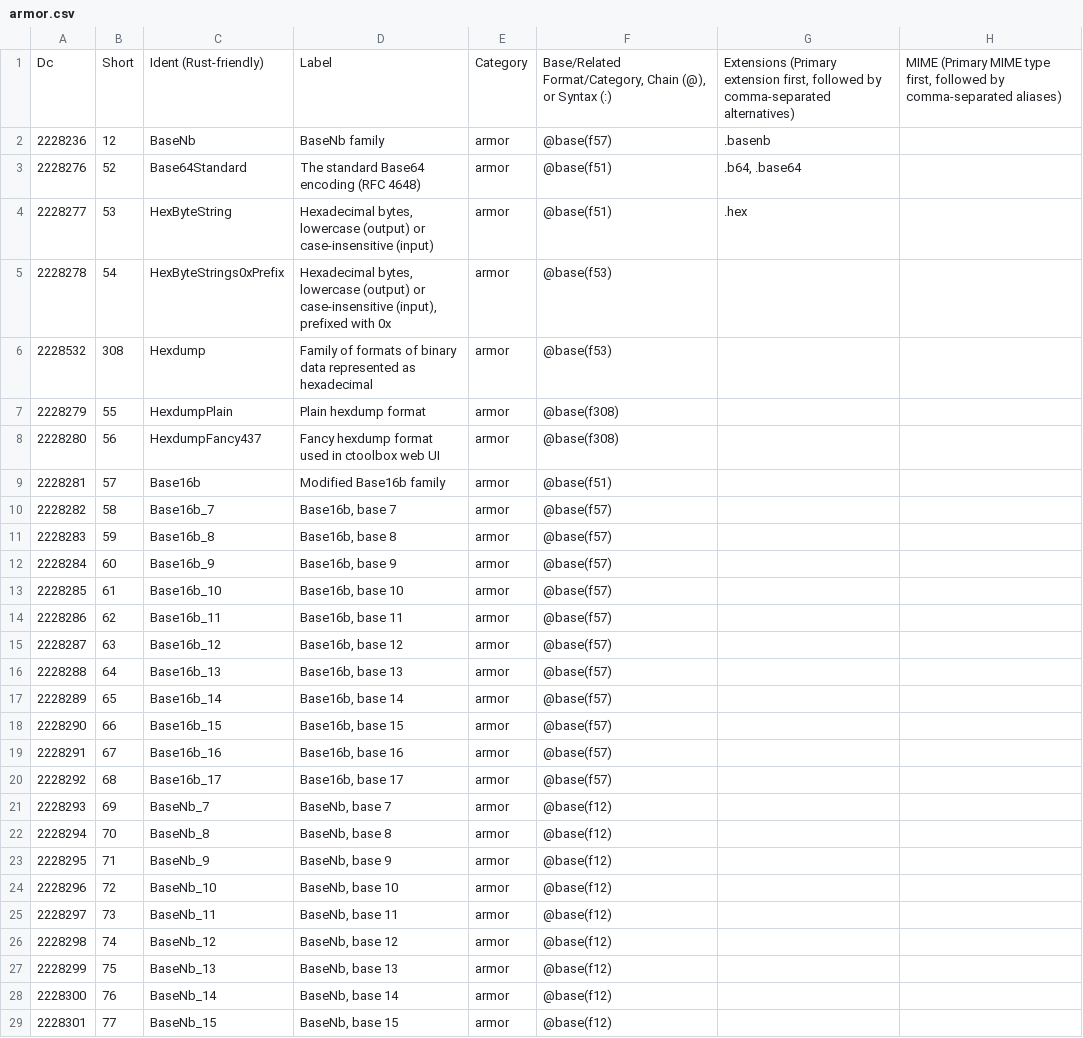
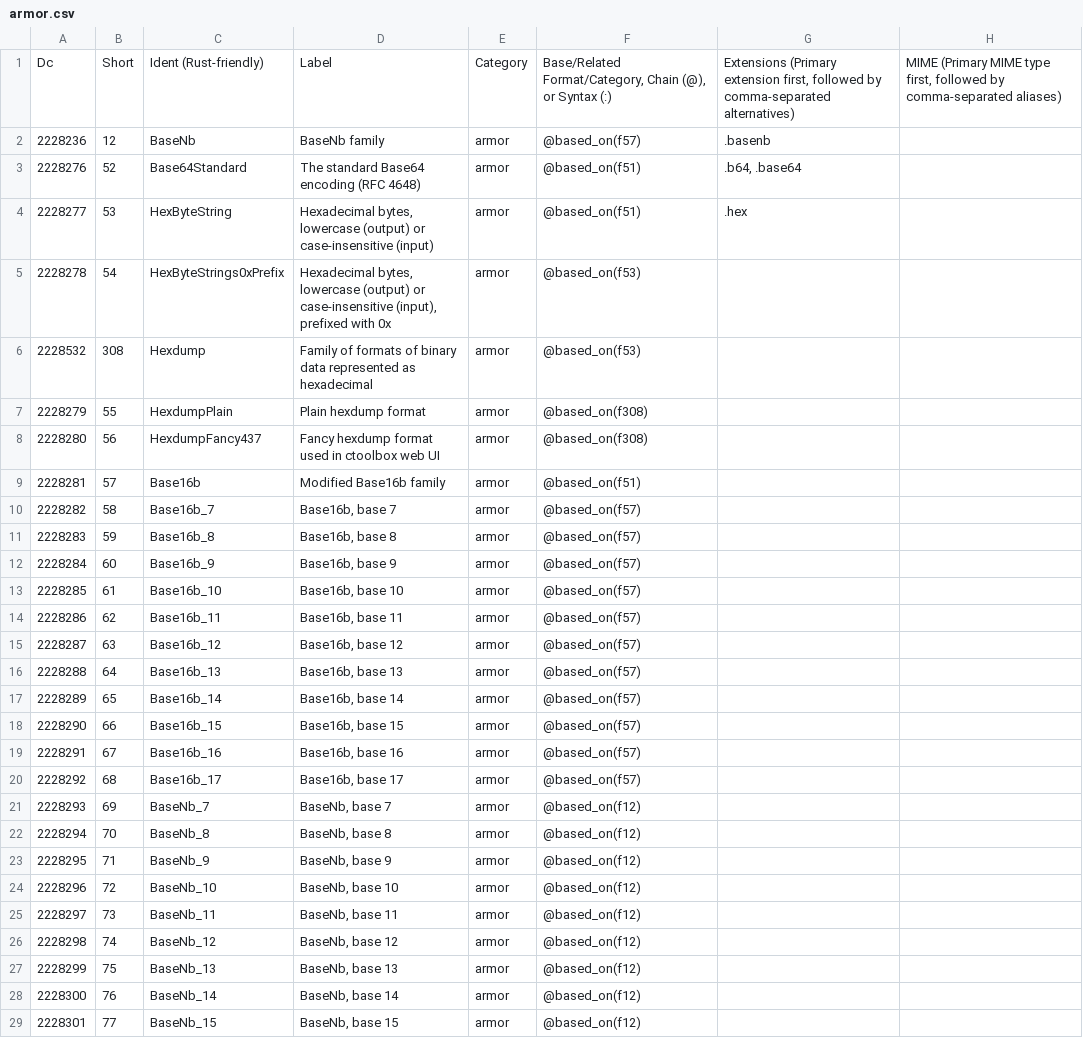
Before and after one commit to collectivetoolbox/collectivetoolbox, a CSV file: src/formats/dcdata/data/categories/formats/armor.csv, drawn as a sheet; only a part is shown; the diff covers the shown part only; the diff names each change by its address in the sheet, - before the commit and + after, or states it on an @@ line.

```diff
--- a/src/formats/dcdata/data/categories/formats/armor.csv
+++ b/src/formats/dcdata/data/categories/formats/armor.csv
-F2: @base(f57)
+F2: @based_on(f57)
-F3:F4: @base(f51)
+F3:F4: @based_on(f51)
-F5:F6: @base(f53)
+F5:F6: @based_on(f53)
-F7:F8: @base(f308)
+F7:F8: @based_on(f308)
-F9: @base(f51)
+F9: @based_on(f51)
-F10:F20: @base(f57)
+F10:F20: @based_on(f57)
-F21:F29: @base(f12)
+F21:F29: @based_on(f12)
```
Also changed, not shown: 3 edited cells elsewhere in this file, src/formats/dcdata/data/categories/formats/filesystem.csv, src/formats/dcdata/data/categories/formats/hash.csv, 25 other files.
